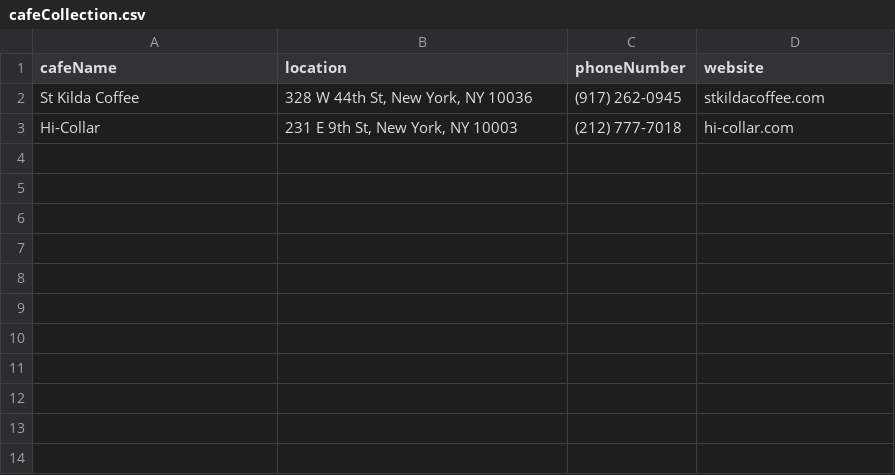
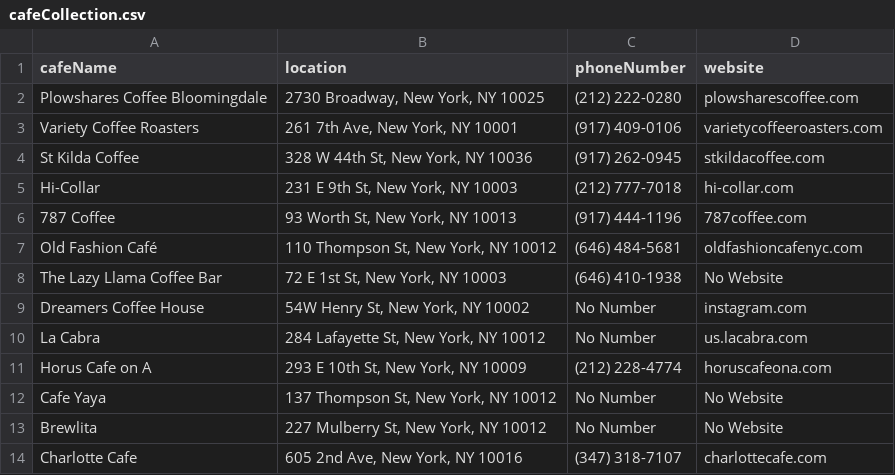
Before and after one commit to stanleyzhengs0/ReviewScraper, a CSV file: cafeCollection.csv, drawn as a sheet; the diff names each change by its address in the sheet, - before the commit and + after, or states it on an @@ line.

```diff
--- a/cafeCollection.csv
+++ b/cafeCollection.csv
+row 2: Plowshares Coffee Bloomingdale | 2730 Broadway, New York, NY 10025 | (212) 222-0280 | plowsharescoffee.com
+row 3: Variety Coffee Roasters | 261 7th Ave, New York, NY 10001 | (917) 409-0106 | varietycoffeeroasters.com
+row 6: 787 Coffee | 93 Worth St, New York, NY 10013 | (917) 444-1196 | 787coffee.com
+row 7: Old Fashion Café | 110 Thompson St, New York, NY 10012 | (646) 484-5681 | oldfashioncafenyc.com
+row 8: The Lazy Llama Coffee Bar | 72 E 1st St, New York, NY 10003 | (646) 410-1938 | No Website
+row 9: Dreamers Coffee House | 54W Henry St, New York, NY 10002 | No Number | instagram.com
+row 10: La Cabra | 284 Lafayette St, New York, NY 10012 | No Number | us.lacabra.com
+row 11: Horus Cafe on A | 293 E 10th St, New York, NY 10009 | (212) 228-4774 | horuscafeona.com
+row 12: Cafe Yaya | 137 Thompson St, New York, NY 10012 | No Number | No Website
+row 13: Brewlita | 227 Mulberry St, New York, NY 10012 | No Number | No Website
+row 14: Charlotte Cafe | 605 2nd Ave, New York, NY 10016 | (347) 318-7107 | charlottecafe.com
```
Also changed, not shown: 2 other files.
